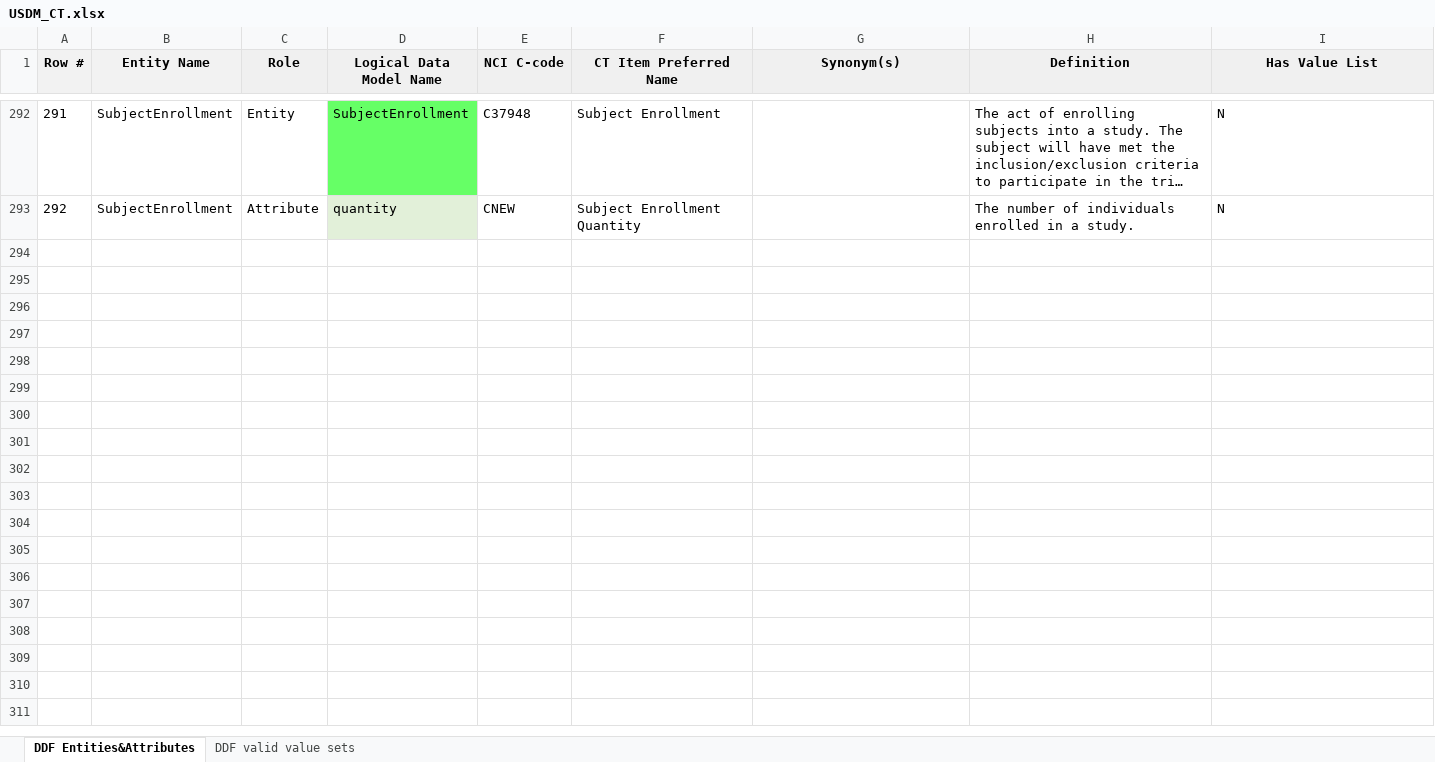
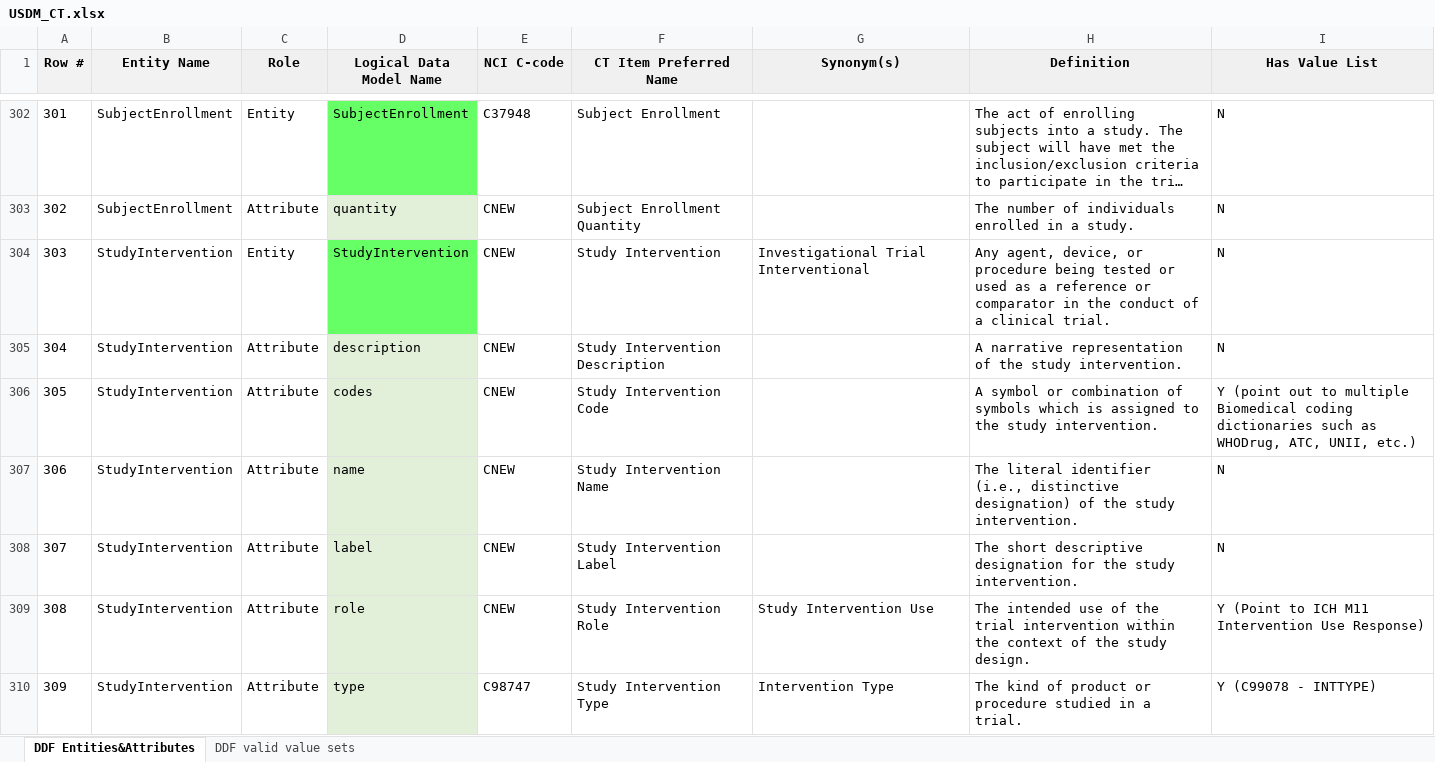
Before and after one commit to cdisc-org/DDF-RA, an Excel workbook: Deliverables/CT/USDM_CT.xlsx, sheet DDF Entities&Attributes, drawn as a sheet; only a part is shown, gaps mark what is left out; long unchanged cells end in …; values as stored, in another font and other column widths than the file's, no borders; conditional formats not drawn; the diff covers the shown part only; the diff names each change by its address in the sheet, - before the commit and + after, or states it on an @@ line.

Commit message:
Sprint 8 changes completed for review
Zenhub items - 40, 171, 166, 179, and 184

```diff
--- a/Deliverables/CT/USDM_CT.xlsx (sheet DDF Entities&Attributes)
+++ b/Deliverables/CT/USDM_CT.xlsx (sheet DDF Entities&Attributes)
@@ column A (Row #) renumbered between rows 52 and 303 @@
+row 304: 303 | StudyIntervention | Entity | StudyIntervention | CNEW | Study Intervention | Investigational Trial Interventional | Any agent, device, or procedure being tested or used as a reference or comparator in the conduct of a clinical trial. | N
+row 305: 304 | StudyIntervention | Attribute | description | CNEW | Study Intervention Description |  | A narrative representation of the study intervention. | N
+row 306: 305 | StudyIntervention | Attribute | codes | CNEW | Study Intervention Code |  | A symbol or combination of symbols which is assigned to the study intervention. | Y (point out to multiple Biomedical coding dictionaries such as WHODrug, ATC, UNII, etc.)
+row 307: 306 | StudyIntervention | Attribute | name | CNEW | Study Intervention Name |  | The literal identifier (i.e., distinctive designation) of the study intervention. | N
+row 308: 307 | StudyIntervention | Attribute | label | CNEW | Study Intervention Label |  | The short descriptive designation for the study intervention. | N
+row 309: 308 | StudyIntervention | Attribute | role | CNEW | Study Intervention Role | Study Intervention Use | The intended use of the trial intervention within the context of the study design. | Y (Point to ICH M11 Intervention Use Response)
+row 310: 309 | StudyIntervention | Attribute | type | C98747 | Study Intervention Type | Intervention Type | The kind of product or procedure studied in a trial. | Y (C99078 - INTTYPE)
```
Also changed, not shown: 33 added rows, 3 removed rows and 67 edited cells elsewhere in this sheet, sheet DDF valid value sets, Deliverables/CT/USDM_CT_Changes.xlsx.
